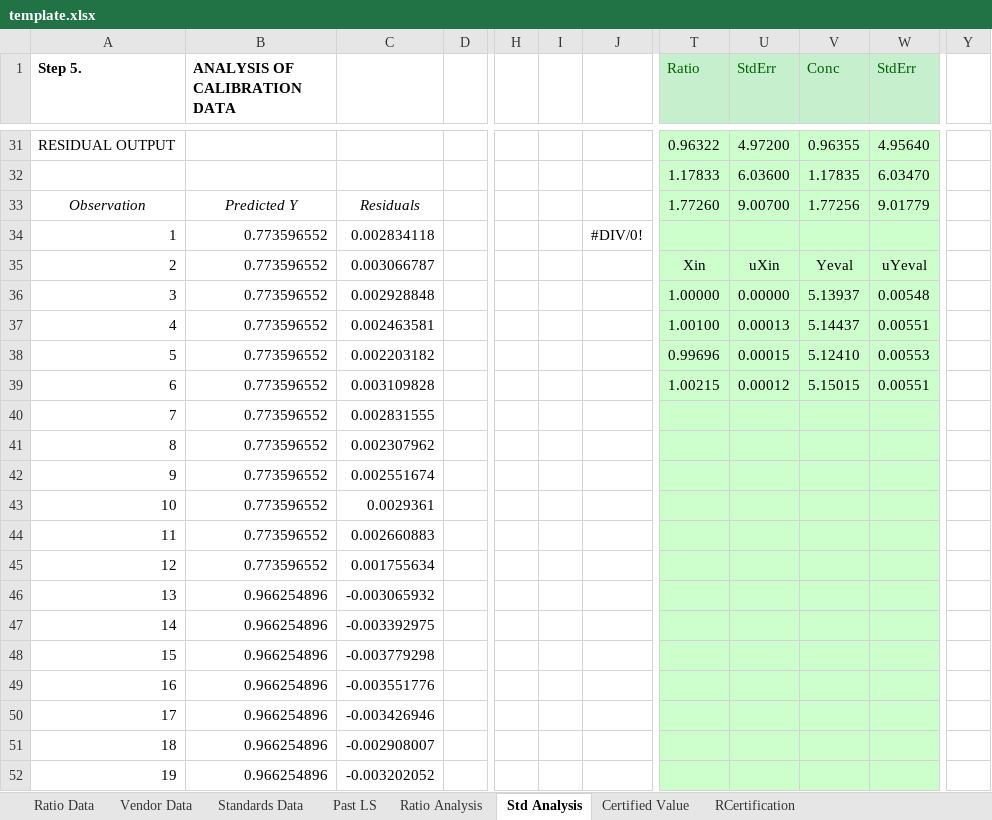
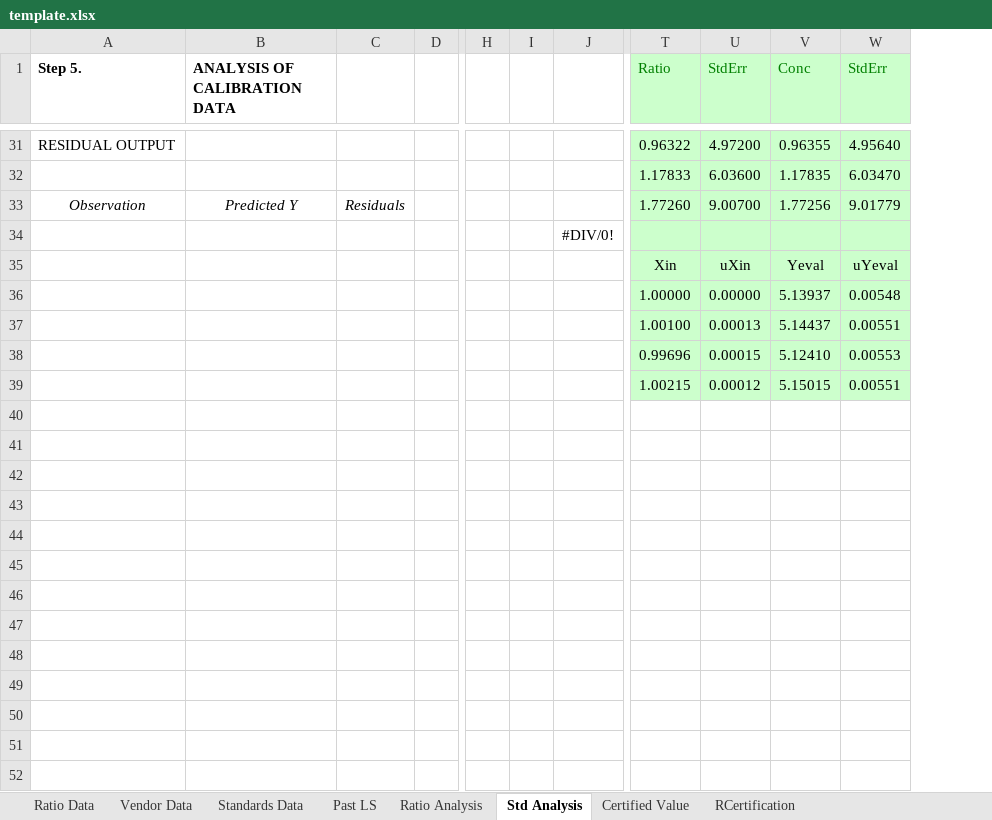
Before and after one commit to wpk-nist-gov/nist-gas-srm, an Excel workbook: src/nist_gas_srm/core/data/template.xlsx, sheet Std Analysis, drawn as a sheet; only a part is shown, gaps mark what is left out; values as stored, in another font and other column widths than the file's, no borders; charts and pictures not drawn; removed rows and columns are numbered as before the commit, all else as after; rows hold the shown columns only; the diff covers the shown part only; the diff names each change by its address in the sheet, - before the commit and + after, or states it on an @@ line.

```diff
--- a/src/nist_gas_srm/core/data/template.xlsx (sheet Std Analysis)
+++ b/src/nist_gas_srm/core/data/template.xlsx (sheet Std Analysis)
-column C, row 33: Residuals; rows 35-39: 0.003066787 | 0.002928848 | 0.002463581 | 0.002203182 | 0.003109828
+column C, row 33: Residuals
-column I, empty
+column I, empty
-column Y, empty
-T1:W1 text colour: #006100
+T1:W1 text colour: #008000
-row 34: 1 | 0.773596552 | 0.002834118 |  |  |  | #DIV/0!
+row 34:  |  |  |  |  |  | #DIV/0!
-A35 (Step 5.): 2
+A35 (Step 5.): (empty)
-B35:B39 (ANALYSIS OF CALIBRATION DATA): 0.773596552
+B35:B39 (ANALYSIS OF CALIBRATION DATA): (empty)
-A36 (Step 5.): 3
+A36 (Step 5.): (empty)
-A37 (Step 5.): 4
+A37 (Step 5.): (empty)
-A38 (Step 5.): 5
+A38 (Step 5.): (empty)
-A39 (Step 5.): 6
+A39 (Step 5.): (empty)
-row 40: 7 | 0.773596552 | 0.002831555
-row 41: 8 | 0.773596552 | 0.002307962
-row 42: 9 | 0.773596552 | 0.002551674
-row 43: 10 | 0.773596552 | 0.0029361
-row 44: 11 | 0.773596552 | 0.002660883
-row 45: 12 | 0.773596552 | 0.001755634
-row 46: 13 | 0.966254896 | -0.003065932
-row 47: 14 | 0.966254896 | -0.003392975
-row 48: 15 | 0.966254896 | -0.003779298
-row 49: 16 | 0.966254896 | -0.003551776
-row 50: 17 | 0.966254896 | -0.003426946
-row 51: 18 | 0.966254896 | -0.002908007
-row 52: 19 | 0.966254896 | -0.003202052
```
Also changed, not shown: 1 added row, 28 removed rows, 21 edited cells and cell formats elsewhere in this sheet, sheet Standards Data, sheet Certified Value, sheet Past LS, sheet Ratio Data, sheet RCertification, formulas that keep their value, charts or pictures, 8 other files.
